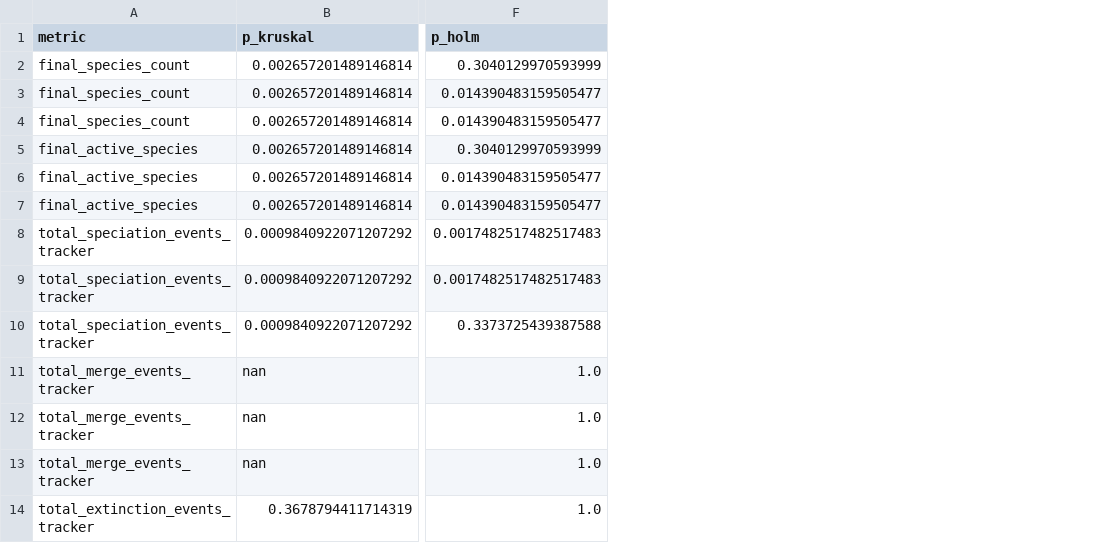
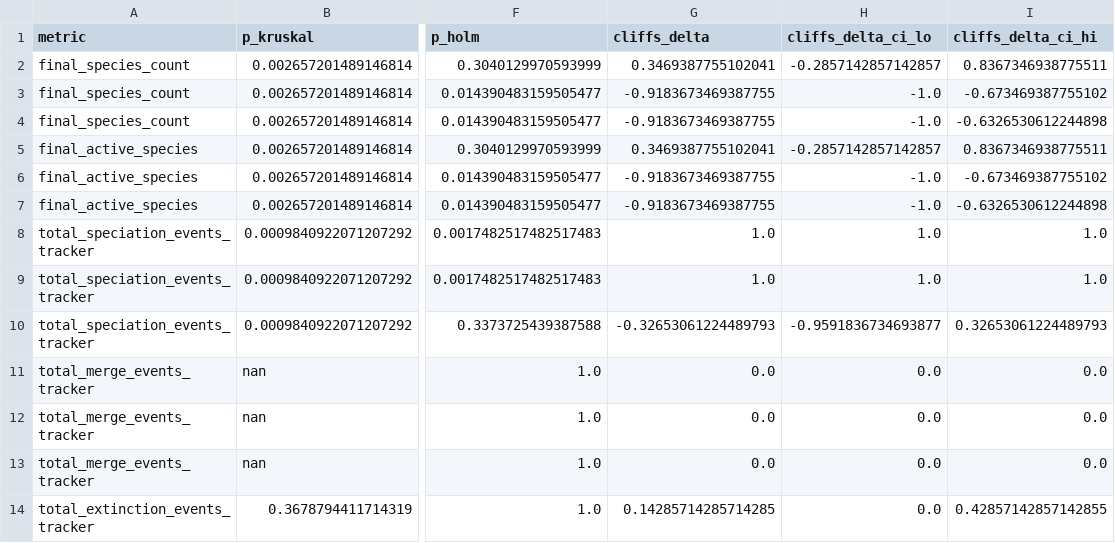
Before and after one commit to Onkar2102/ToxSearch-S, a CSV file: experiments/comparison_results/c3_ppsn2026_species/species_stats_table.csv, drawn as a sheet; only a part is shown, gaps mark what is left out; the diff names each change by its address in the sheet, - before the commit and + after, or states it on an @@ line.

Commit message:
experimentation and analysis completed

```diff
--- a/experiments/comparison_results/c3_ppsn2026_species/species_stats_table.csv
+++ b/experiments/comparison_results/c3_ppsn2026_species/species_stats_table.csv
+column G (cliffs_delta), rows 2-14: 0.3469387755102041 | -0.9183673469387755 | -0.9183673469387755 | 0.3469387755102041 | -0.9183673469387755 | -0.9183673469387755 | 1.0 | 1.0 | -0.32653061224489793 | 0.0 | 0.0 | 0.0 | 0.14285714285714285
+column H (cliffs_delta_ci_lo), rows 2-14: -0.2857142857142857 | -1.0 | -1.0 | -0.2857142857142857 | -1.0 | -1.0 | 1.0 | 1.0 | -0.9591836734693877 | 0.0 | 0.0 | 0.0 | 0.0
+column I (cliffs_delta_ci_hi), rows 2-14: 0.8367346938775511 | -0.673469387755102 | -0.6326530612244898 | 0.8367346938775511 | -0.673469387755102 | -0.6326530612244898 | 1.0 | 1.0 | 0.32653061224489793 | 0.0 | 0.0 | 0.0 | 0.42857142857142855
```
Also changed, not shown: experiments/comparison_results/ppsn2026_operator_delta/operator_delta_summary.csv, 30 other files.
